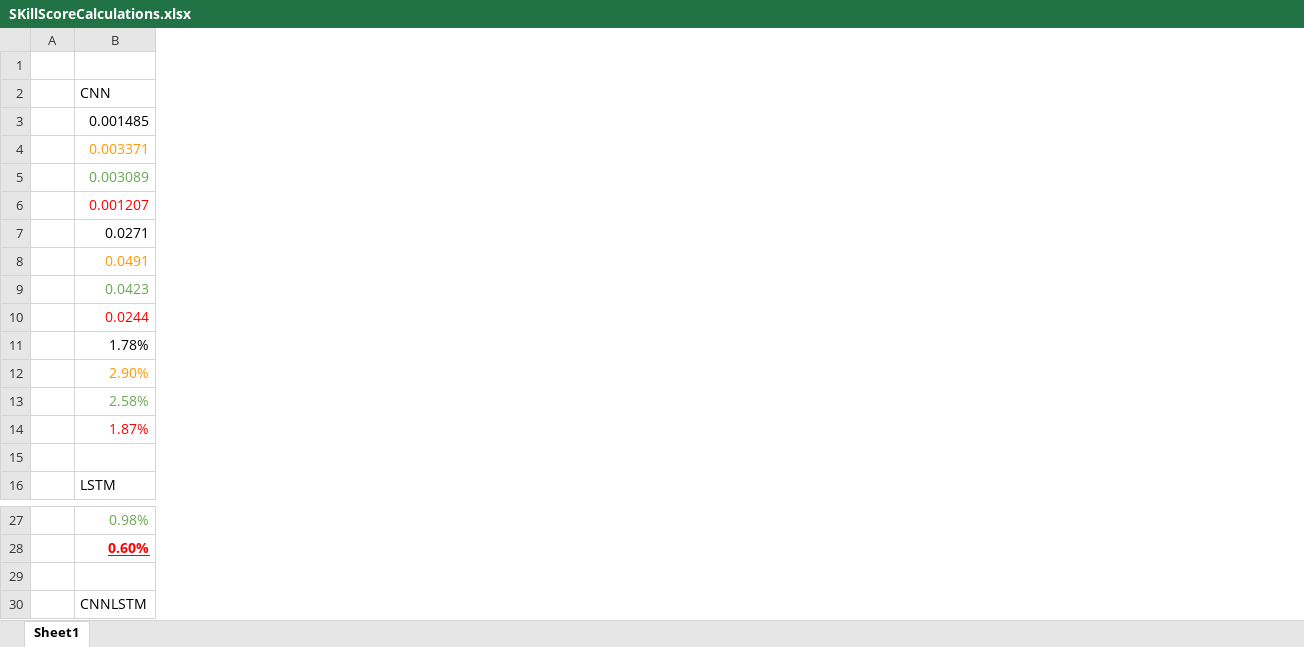
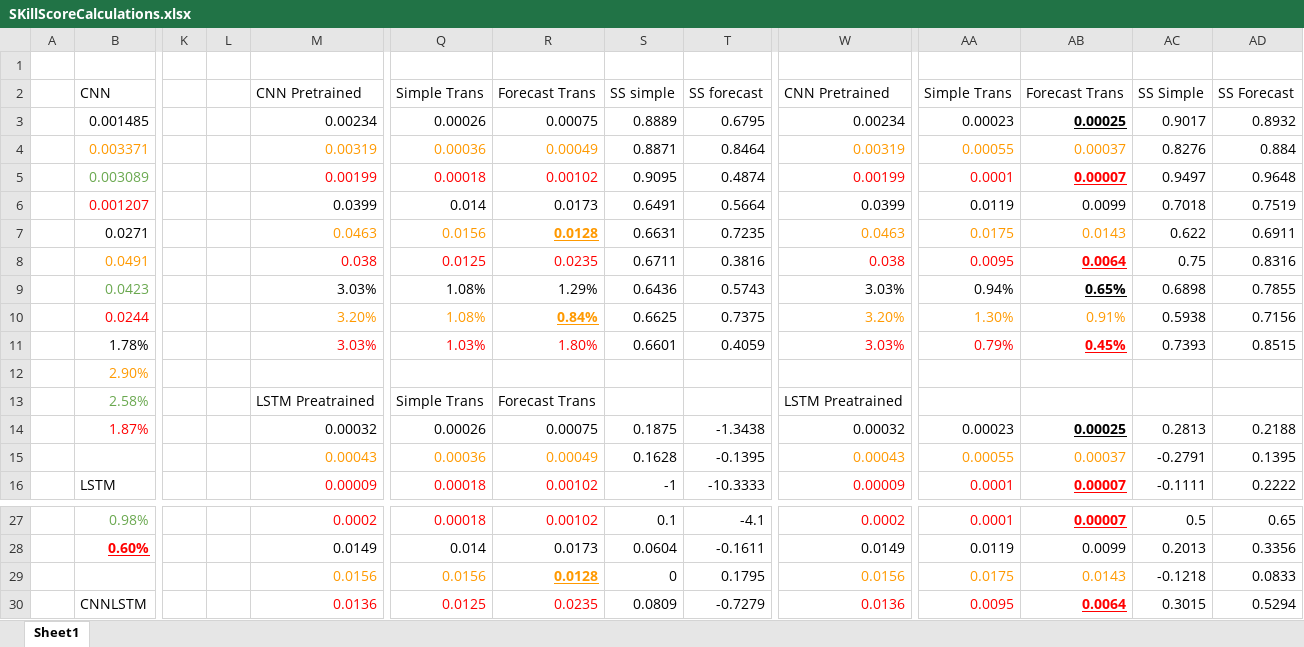
Before and after one commit to dema1537/ProjectSolarPV, an Excel workbook: AdditionalFiles/SKillScoreCalculations.xlsx, sheet Sheet1, drawn as a sheet; only a part is shown, gaps mark what is left out; values as stored, in another font and other column widths than the file's, no borders; conditional formats not drawn; rows hold the shown columns only; the diff covers the shown part only; the diff names each change by its address in the sheet, - before the commit and + after, or states it on an @@ line.

Commit message:
skill score file changes

```diff
--- a/AdditionalFiles/SKillScoreCalculations.xlsx (sheet Sheet1)
+++ b/AdditionalFiles/SKillScoreCalculations.xlsx (sheet Sheet1)
+column K, empty
+column L, empty
+column M, rows 2-16: CNN Pretrained | 0.00234 | 0.00319 | 0.00199 | 0.0399 | 0.0463 | 0.038 | 3.03% | 3.20% | 3.03% |  | LSTM Preatrained | 0.00032 | 0.00043 | 0.00009; rows 27-30: 0.0002 | 0.0149 | 0.0156 | 0.0136
+column Q, rows 2-16: Simple Trans | 0.00026 | 0.00036 | 0.00018 | 0.014 | 0.0156 | 0.0125 | 1.08% | 1.08% | 1.03% |  | Simple Trans | 0.00026 | 0.00036 | 0.00018; rows 27-30: 0.00018 | 0.014 | 0.0156 | 0.0125
+column R, rows 2-16: Forecast Trans | 0.00075 | 0.00049 | 0.00102 | 0.0173 | 0.0128 | 0.0235 | 1.29% | 0.84% | 1.80% |  | Forecast Trans | 0.00075 | 0.00049 | 0.00102; rows 27-30: 0.00102 | 0.0173 | 0.0128 | 0.0235
+column S, rows 2-16: SS simple | 0.8889 | 0.8871 | 0.9095 | 0.6491 | 0.6631 | 0.6711 | 0.6436 | 0.6625 | 0.6601 |  |  | 0.1875 | 0.1628 | -1; rows 27-30: 0.1 | 0.0604 | 0 | 0.0809
+column T, rows 2-16: SS forecast | 0.6795 | 0.8464 | 0.4874 | 0.5664 | 0.7235 | 0.3816 | 0.5743 | 0.7375 | 0.4059 |  |  | -1.3438 | -0.1395 | -10.3333; rows 27-30: -4.1 | -0.1611 | 0.1795 | -0.7279
+column W, rows 2-16: CNN Pretrained | 0.00234 | 0.00319 | 0.00199 | 0.0399 | 0.0463 | 0.038 | 3.03% | 3.20% | 3.03% |  | LSTM Preatrained | 0.00032 | 0.00043 | 0.00009; rows 27-30: 0.0002 | 0.0149 | 0.0156 | 0.0136
+column AA, rows 2-16: Simple Trans | 0.00023 | 0.00055 | 0.0001 | 0.0119 | 0.0175 | 0.0095 | 0.94% | 1.30% | 0.79% |  |  | 0.00023 | 0.00055 | 0.0001; rows 27-30: 0.0001 | 0.0119 | 0.0175 | 0.0095
+column AB, rows 2-16: Forecast Trans | 0.00025 | 0.00037 | 0.00007 | 0.0099 | 0.0143 | 0.0064 | 0.65% | 0.91% | 0.45% |  |  | 0.00025 | 0.00037 | 0.00007; rows 27-30: 0.00007 | 0.0099 | 0.0143 | 0.0064
+column AC, rows 2-16: SS Simple | 0.9017 | 0.8276 | 0.9497 | 0.7018 | 0.622 | 0.75 | 0.6898 | 0.5938 | 0.7393 |  |  | 0.2813 | -0.2791 | -0.1111; rows 27-30: 0.5 | 0.2013 | -0.1218 | 0.3015
+column AD, rows 2-16: SS Forecast | 0.8932 | 0.884 | 0.9648 | 0.7519 | 0.6911 | 0.8316 | 0.7855 | 0.7156 | 0.8515 |  |  | 0.2188 | 0.1395 | 0.2222; rows 27-30: 0.65 | 0.3356 | 0.0833 | 0.5294
-row 15: (empty)
+row 15:  |  |  |  | 0.00043 | 0.00036 | 0.00049 | 0.1628 | -0.1395 | 0.00043 | 0.00055 | 0.00037 | -0.2791 | 0.1395
-row 29: (empty)
+row 29:  |  |  |  | 0.0156 | 0.0156 | 0.0128 | 0 | 0.1795 | 0.0156 | 0.0175 | 0.0143 | -0.1218 | 0.0833
```
Also changed, not shown: 8 added columns elsewhere in this sheet.
